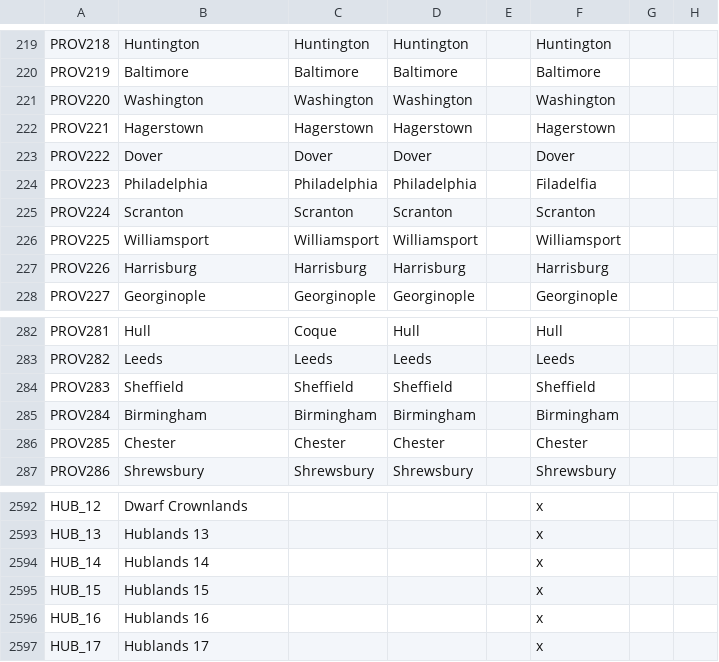
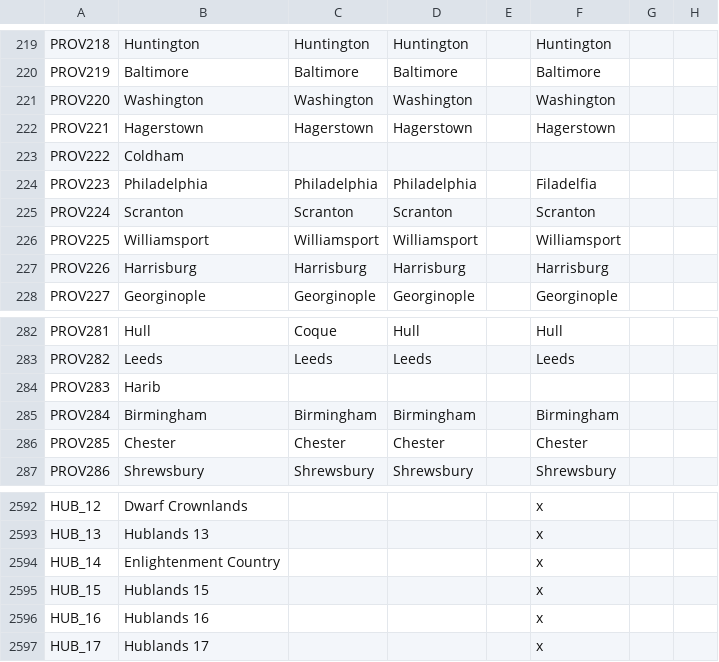
Before and after one commit to Garion132/The_Discworld_Project, a CSV file: localisation/provences_and_states.csv, drawn as a sheet; only a part is shown, gaps mark what is left out; the diff covers the shown part only; the diff names each change by its address in the sheet, - before the commit and + after, or states it on an @@ line.

```diff
--- a/localisation/provences_and_states.csv
+++ b/localisation/provences_and_states.csv
-B223: Dover
+B223: Coldham
-C223: Dover
+C223: (empty)
-D223: Dover
+D223: (empty)
-F223: Dover
+F223: (empty)
-B284: Sheffield
+B284: Harib
-C284: Sheffield
+C284: (empty)
-D284: Sheffield
+D284: (empty)
-F284: Sheffield
+F284: (empty)
-B2594: Hublands 14
+B2594: Enlightenment Country
```
Also changed, not shown: 26 edited cells elsewhere in this file, 32 other files.
